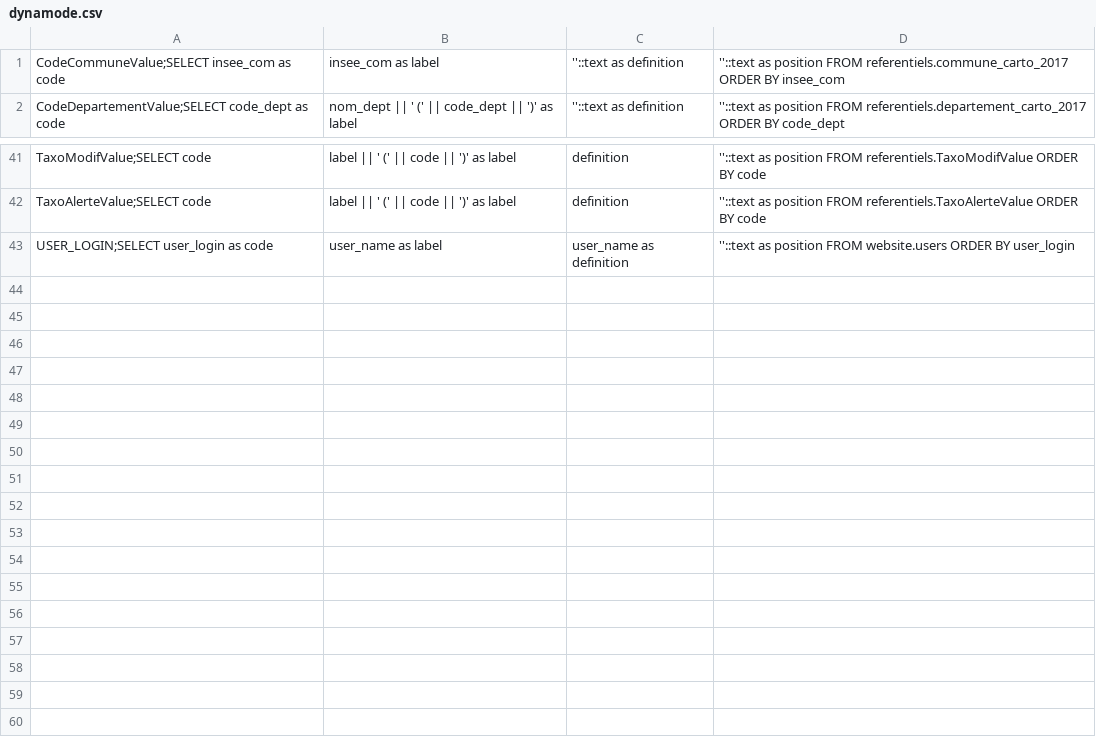
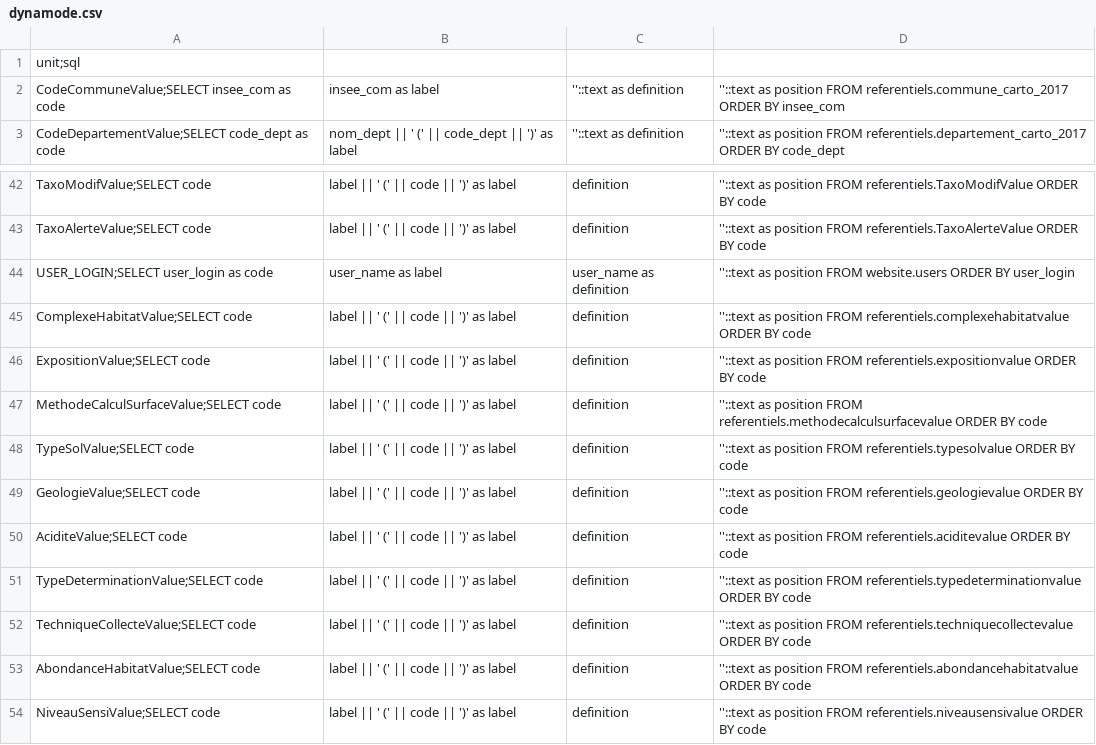
Before and after one commit to SINP-GINCO/ginco, a CSV file: database/init/metadata/dynamode.csv, drawn as a sheet; only a part is shown, gaps mark what is left out; the diff names each change by its address in the sheet, - before the commit and + after, or states it on an @@ line.

```diff
--- a/database/init/metadata/dynamode.csv
+++ b/database/init/metadata/dynamode.csv
+row 1: unit;sql
+row 45: ComplexeHabitatValue;SELECT code | label || ' (' || code || ')' as label | definition | ''::text as position FROM referentiels.complexehabitatvalue ORDER BY code
+row 46: ExpositionValue;SELECT code | label || ' (' || code || ')' as label | definition | ''::text as position FROM referentiels.expositionvalue ORDER BY code
+row 47: MethodeCalculSurfaceValue;SELECT code | label || ' (' || code || ')' as label | definition | ''::text as position FROM referentiels.methodecalculsurfacevalue ORDER BY code
+row 48: TypeSolValue;SELECT code | label || ' (' || code || ')' as label | definition | ''::text as position FROM referentiels.typesolvalue ORDER BY code
+row 49: GeologieValue;SELECT code | label || ' (' || code || ')' as label | definition | ''::text as position FROM referentiels.geologievalue ORDER BY code
+row 50: AciditeValue;SELECT code | label || ' (' || code || ')' as label | definition | ''::text as position FROM referentiels.aciditevalue ORDER BY code
+row 51: TypeDeterminationValue;SELECT code | label || ' (' || code || ')' as label | definition | ''::text as position FROM referentiels.typedeterminationvalue ORDER BY code
+row 52: TechniqueCollecteValue;SELECT code | label || ' (' || code || ')' as label | definition | ''::text as position FROM referentiels.techniquecollectevalue ORDER BY code
+row 53: AbondanceHabitatValue;SELECT code | label || ' (' || code || ')' as label | definition | ''::text as position FROM referentiels.abondancehabitatvalue ORDER BY code
+row 54: NiveauSensiValue;SELECT code | label || ' (' || code || ')' as label | definition | ''::text as position FROM referentiels.niveausensivalue ORDER BY code
```
Also changed, not shown: database/init/metadata/data.csv, database/init/metadata/field_mapping.csv, 28 other files.
